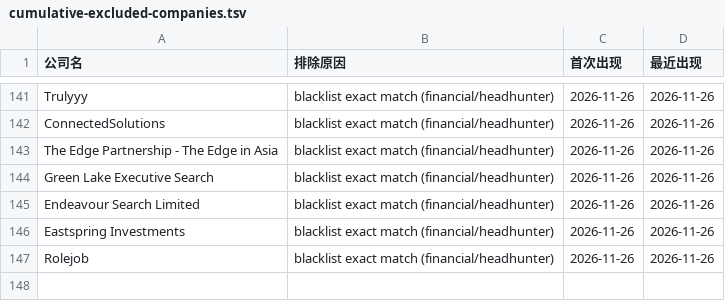
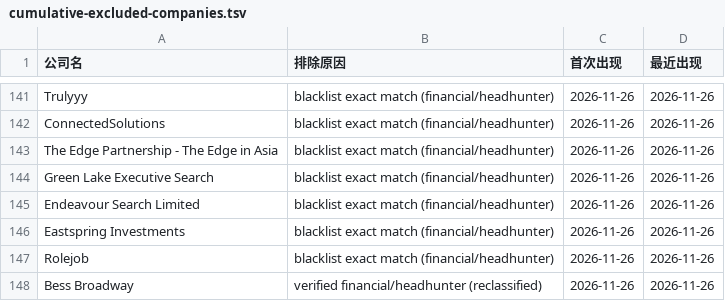
Before and after one commit to kobolibra/linkedin-jobs-page, a TSV file: reports/cumulative-excluded-companies.tsv, drawn as a sheet; only a part is shown, gaps mark what is left out.

```diff
--- a/reports/cumulative-excluded-companies.tsv
+++ b/reports/cumulative-excluded-companies.tsv
@@ -147 +147,2 @@ Eastspring Investments	blacklist exact match (financial/headhunter)	2026-11-26	2
 Rolejob	blacklist exact match (financial/headhunter)	2026-11-26	2026-11-26
+Bess Broadway	verified financial/headhunter (reclassified)	2026-11-26	2026-11-26
```
Also changed, not shown: reports/today-excluded-companies-2026-11-26.tsv, reports/today-target-companies-2026-11-26.tsv, 2 other files.
